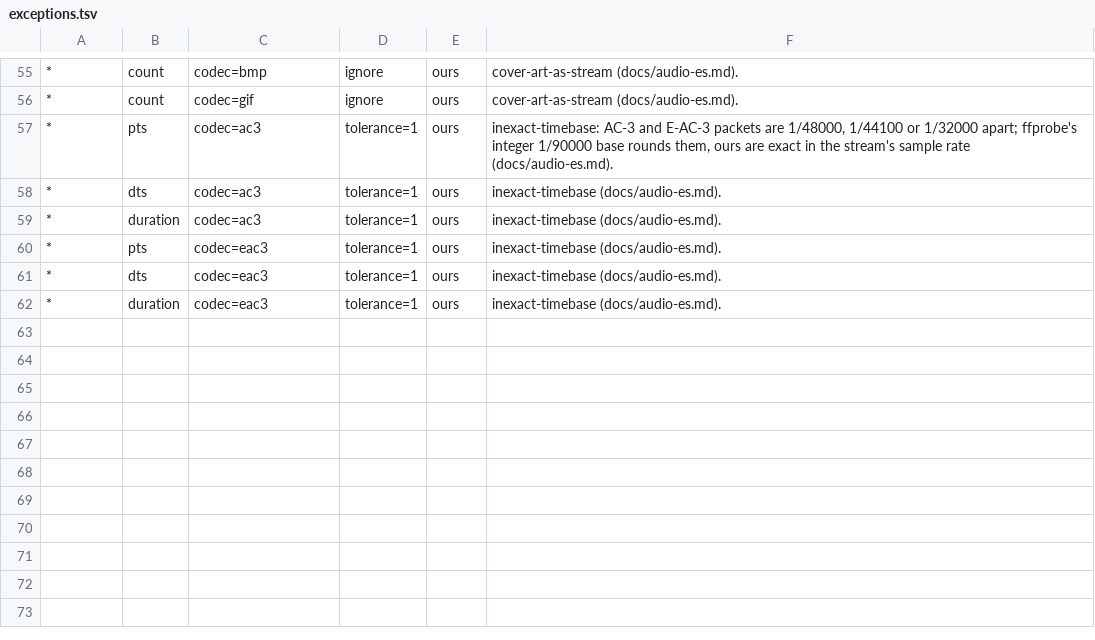
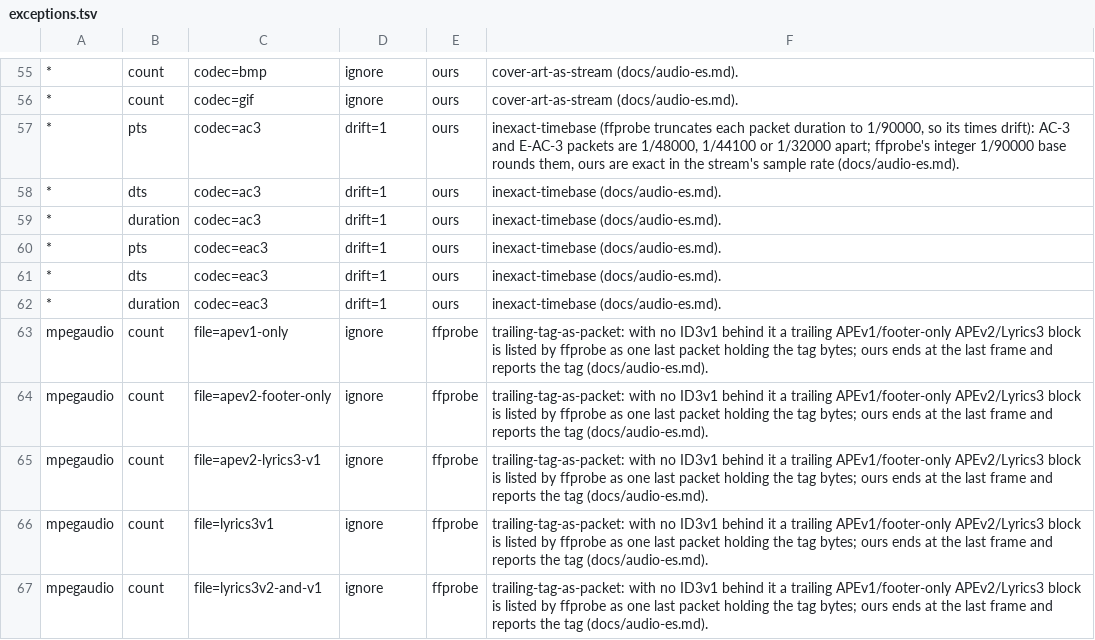
Before and after one commit to recursive-ai-oss/onemedia-csharp, a TSV file: tools/OneMedia.Oracles/exceptions.tsv, drawn as a sheet; only a part is shown, gaps mark what is left out; the diff names each change by its address in the sheet, - before the commit and + after, or states it on an @@ line.

Commit message:
audio streams: tags written by other tools, Lyrics3 text in the common view, APE ahead of ID3v1, differential rules for ffprobe's rounding and trailing tags, steady-state allocation row, results

```diff
--- a/tools/OneMedia.Oracles/exceptions.tsv
+++ b/tools/OneMedia.Oracles/exceptions.tsv
-D57:D62: tolerance=1
+D57:D62: drift=1
-F57: inexact-timebase: AC-3 and…
+F57: inexact-timebase (ffprobe truncates each packet duration to 1/90000, so its times drift): AC-3 and…
+row 63: mpegaudio | count | file=apev1-only | ignore | ffprobe | trailing-tag-as-packet: with no ID3v1 behind it a trailing APEv1/footer-only APEv2/Lyrics3 block is listed by ffprobe as one last packet holding the tag bytes; ours ends at the last frame and reports the tag (docs/audio-es.md).
+row 64: mpegaudio | count | file=apev2-footer-only | ignore | ffprobe | trailing-tag-as-packet: with no ID3v1 behind it a trailing APEv1/footer-only APEv2/Lyrics3 block is listed by ffprobe as one last packet holding the tag bytes; ours ends at the last frame and reports the tag (docs/audio-es.md).
+row 65: mpegaudio | count | file=apev2-lyrics3-v1 | ignore | ffprobe | trailing-tag-as-packet: with no ID3v1 behind it a trailing APEv1/footer-only APEv2/Lyrics3 block is listed by ffprobe as one last packet holding the tag bytes; ours ends at the last frame and reports the tag (docs/audio-es.md).
+row 66: mpegaudio | count | file=lyrics3v1 | ignore | ffprobe | trailing-tag-as-packet: with no ID3v1 behind it a trailing APEv1/footer-only APEv2/Lyrics3 block is listed by ffprobe as one last packet holding the tag bytes; ours ends at the last frame and reports the tag (docs/audio-es.md).
+row 67: mpegaudio | count | file=lyrics3v2-and-v1 | ignore | ffprobe | trailing-tag-as-packet: with no ID3v1 behind it a trailing APEv1/footer-only APEv2/Lyrics3 block is listed by ffprobe as one last packet holding the tag bytes; ours ends at the last frame and reports the tag (docs/audio-es.md).
```
Also changed, not shown: 17 other files.
